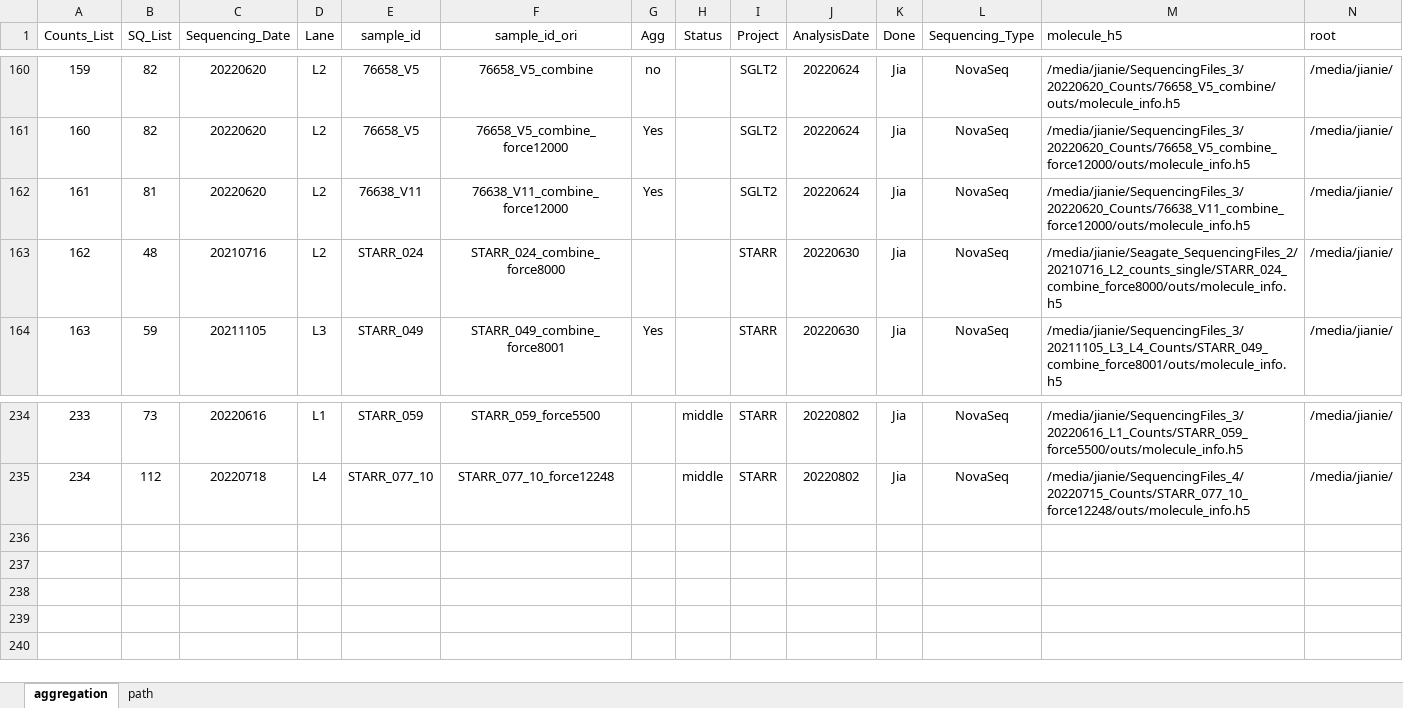
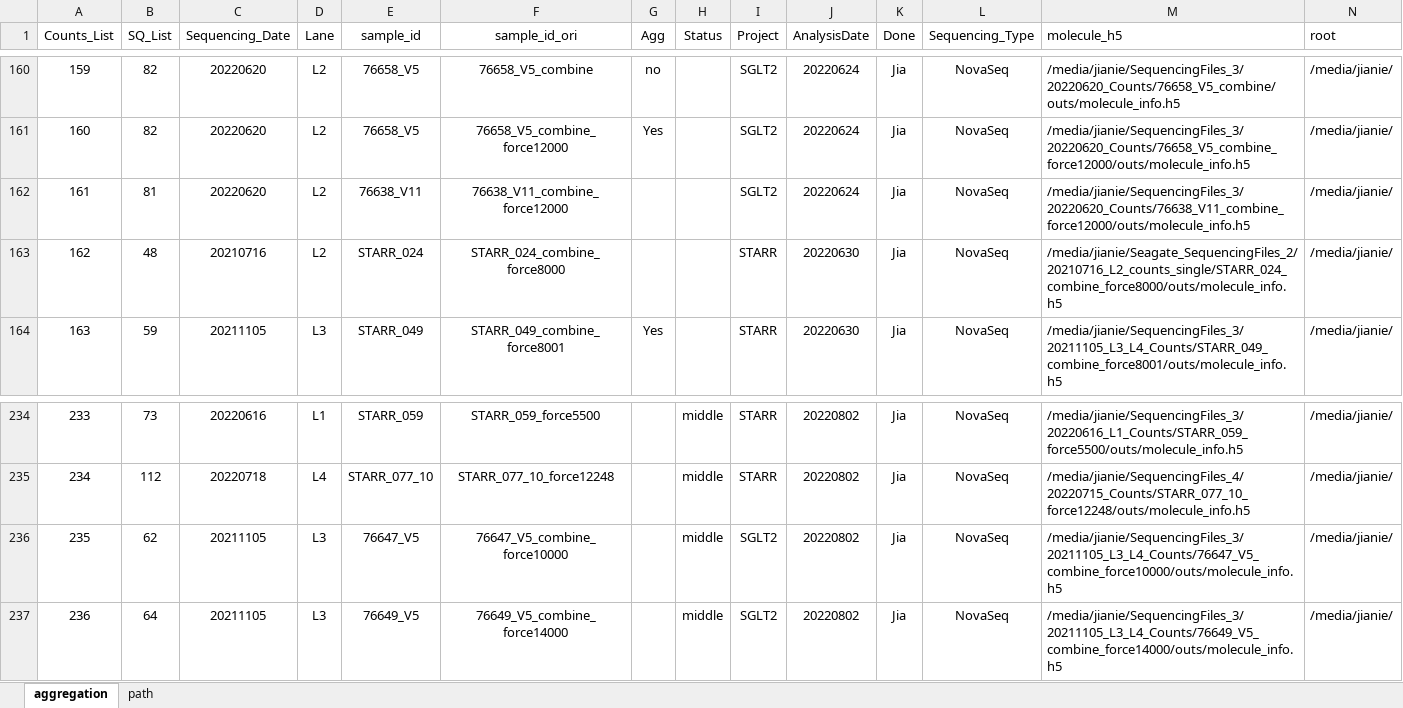
Before and after one commit to dnarna909/UTHSC_cellranger_codes_files, an Excel workbook: ExperimentSummaryFiles/Form 3_cellranger_counts_summary.xlsx, sheet aggregation, drawn as a sheet; only a part is shown, gaps mark what is left out; values as stored, in another font and other column widths than the file's, no borders; charts and pictures not drawn; rows hold the shown columns only; the diff names each change by its address in the sheet, - before the commit and + after, or states it on an @@ line.

```diff
--- a/ExperimentSummaryFiles/Form 3_cellranger_counts_summary.xlsx (sheet aggregation)
+++ b/ExperimentSummaryFiles/Form 3_cellranger_counts_summary.xlsx (sheet aggregation)
-G162 (Agg): Yes
+G162 (Agg): (empty)
+row 236: 235 | 62 | 20211105 | L3 | 76647_V5 | 76647_V5_combine_force10000 |  | middle | SGLT2 | 20220802 | Jia | NovaSeq | /media/jianie/SequencingFiles_3/20211105_L3_L4_Counts/76647_V5_combine_force10000/outs/molecule_info.h5 | /media/jianie/
+row 237: 236 | 64 | 20211105 | L3 | 76649_V5 | 76649_V5_combine_force14000 |  | middle | SGLT2 | 20220802 | Jia | NovaSeq | /media/jianie/SequencingFiles_3/20211105_L3_L4_Counts/76649_V5_combine_force14000/outs/molecule_info.h5 | /media/jianie/
```
Also changed, not shown: 1 other file.
